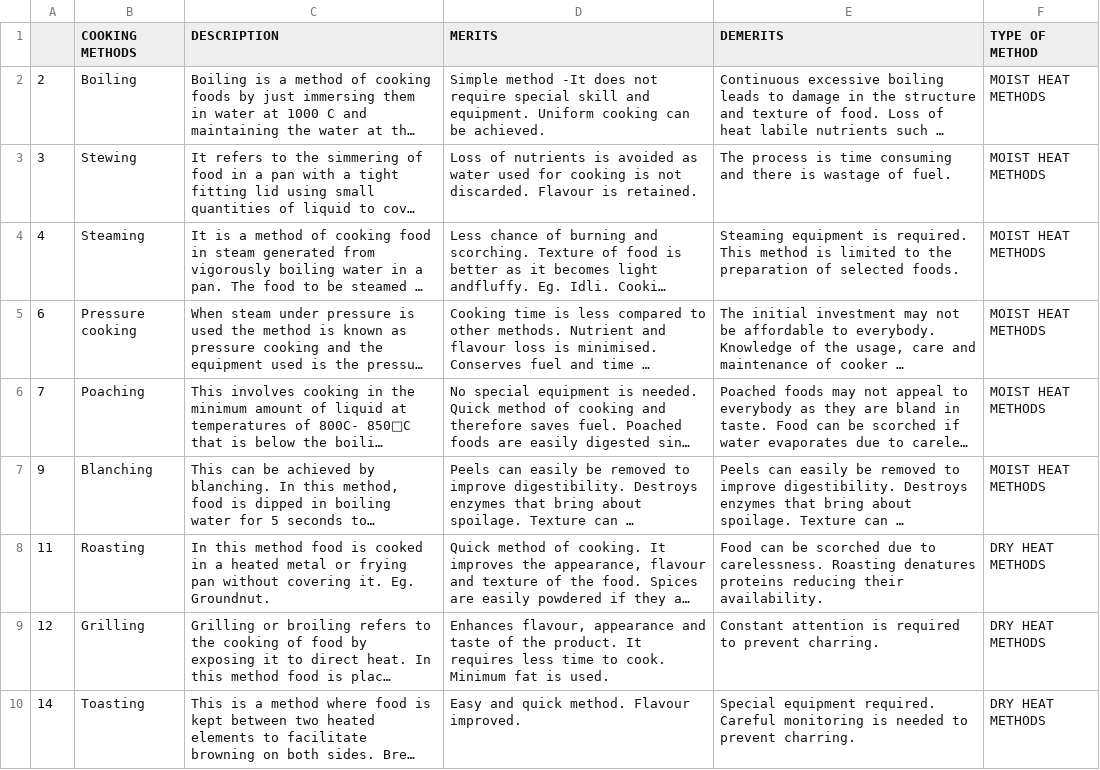
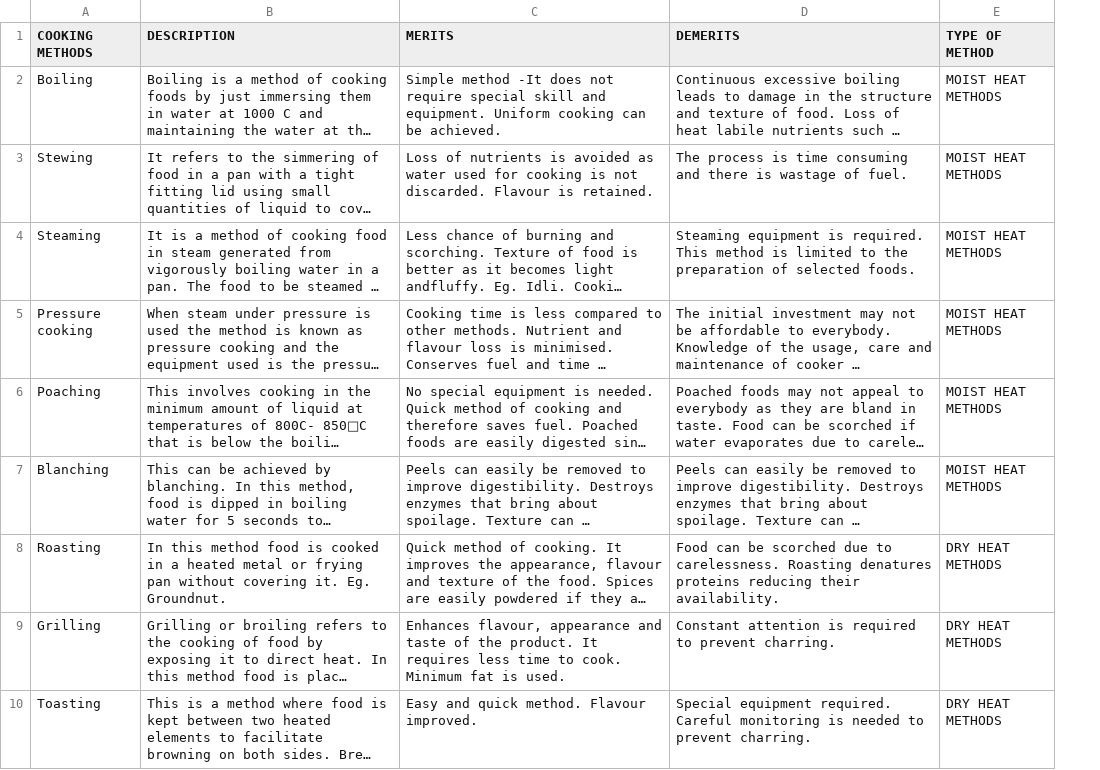
Before and after one commit to gracey0630/miso-helpful, a CSV file: data/processed/cooking_methods.csv, drawn as a sheet; only a part is shown; long unchanged cells end in …; the diff names each change by its address in the sheet, - before the commit and + after, or states it on an @@ line.

```diff
--- a/data/processed/cooking_methods.csv
+++ b/data/processed/cooking_methods.csv
-column A, rows 2-10: 2 | 3 | 4 | 6 | 7 | 9 | 11 | 12 | 14
```
Also changed, not shown: data/processed/foc/foc_table_136.csv, 19 other files.
